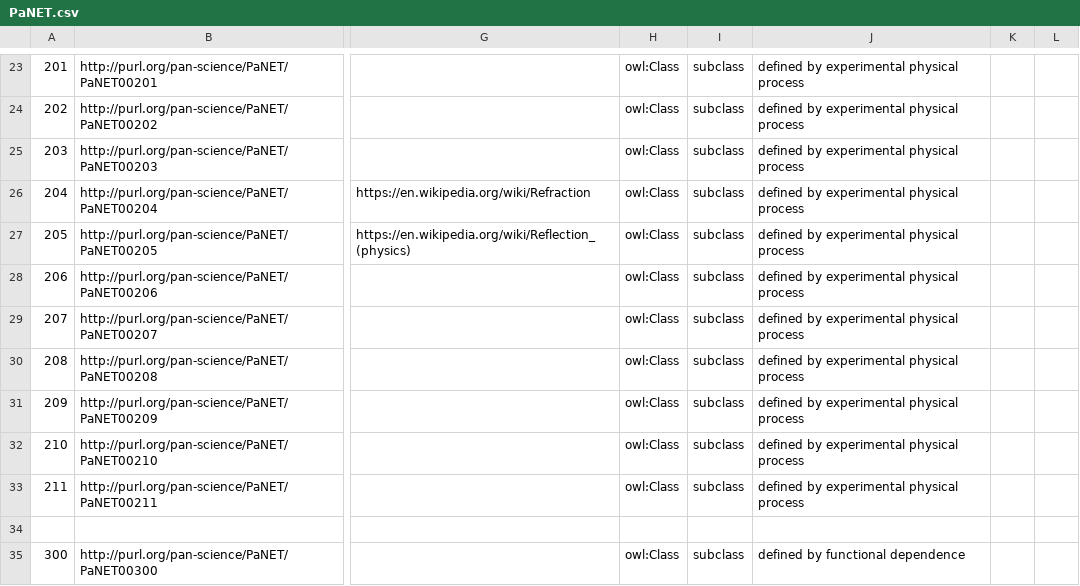
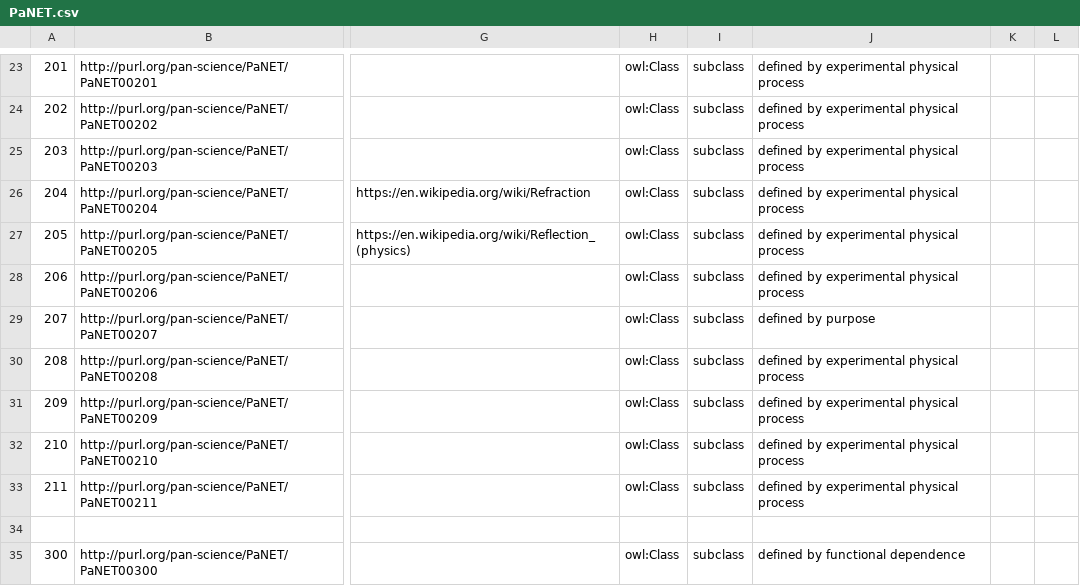
Before and after one commit to eilmiv/PaNET, a CSV file: source/PaNET.csv, drawn as a sheet; only a part is shown, gaps mark what is left out; the diff names each change by its address in the sheet, - before the commit and + after, or states it on an @@ line.

Commit message:
Changed parent class for PaNET00207
Replaced 'defined by experimental physical process' with 'defined by purpose' as a parent class for 'magnetism technique'. Fixes issue #185

```diff
--- a/source/PaNET.csv
+++ b/source/PaNET.csv
-J29: defined by experimental physical process
+J29: defined by purpose
```
